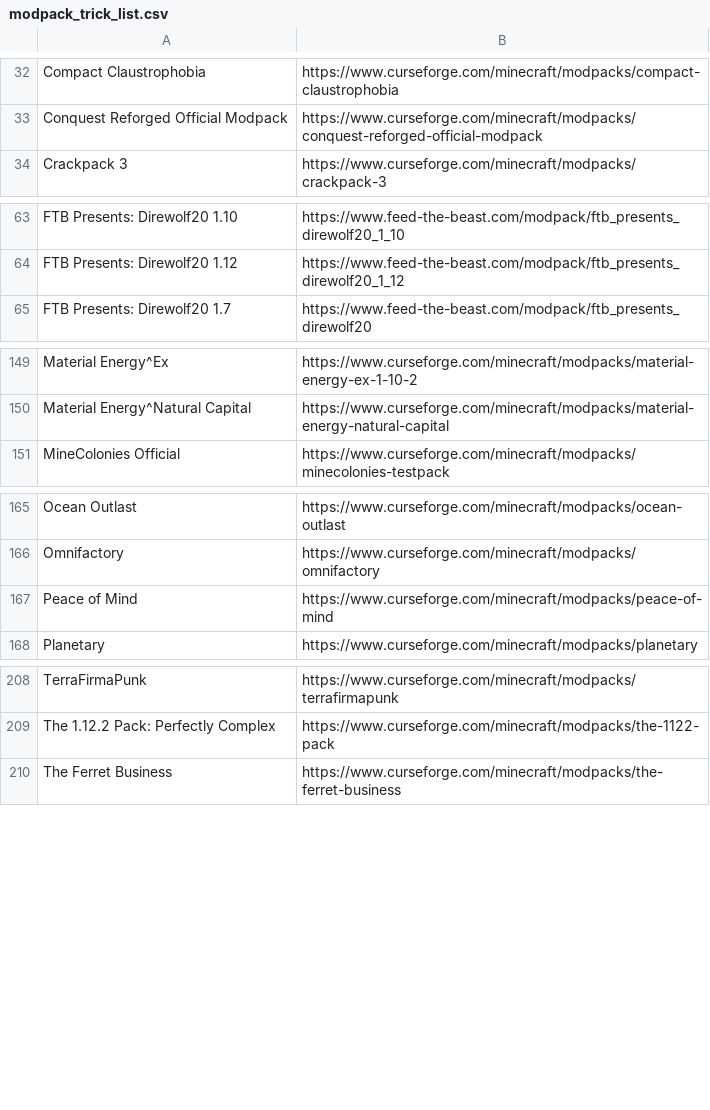
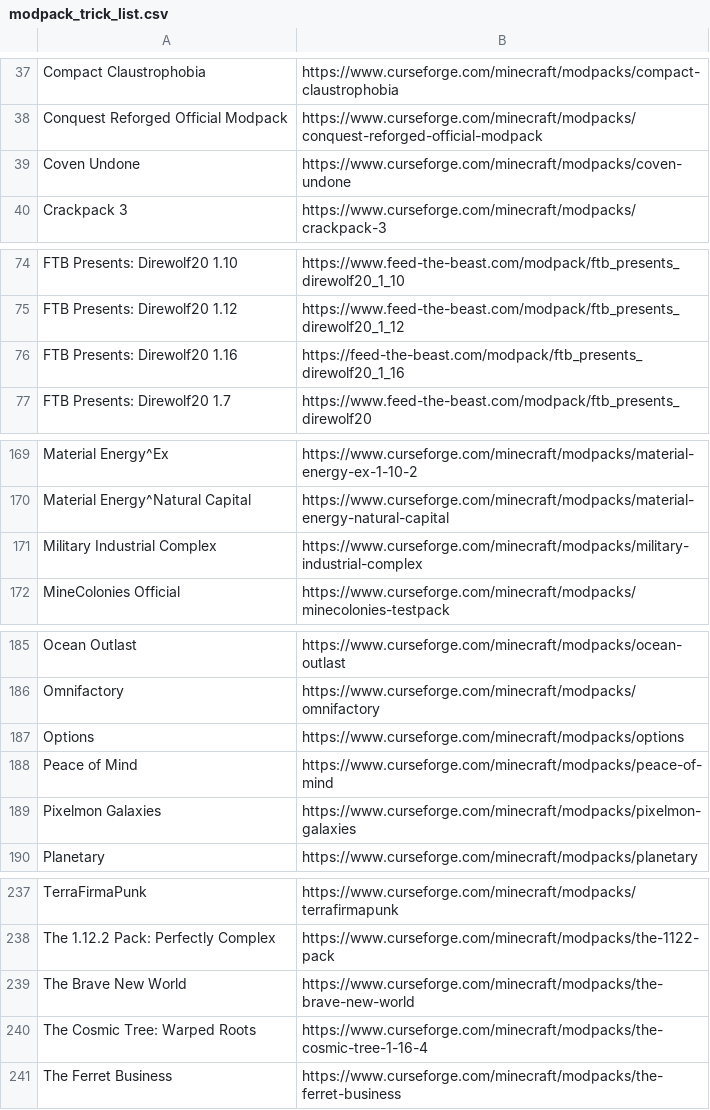
Before and after one commit to LatvianModder/Gnome-Bot-Files, a CSV file: modpack_trick_list.csv, drawn as a sheet; only a part is shown, gaps mark what is left out; the diff covers the shown part only.

Commit message:
Added Modpacks From MPD Discord (#1)
* Added Modpacks From MPD Discord

Carefully curated by visiting modpack page and scratching my chin
Harvested from #community-announcements channel

* Update modpack_trick_list.csv - Put the `modpack name, link` line back at the top where it belongs.

```diff
--- a/modpack_trick_list.csv
+++ b/modpack_trick_list.csv
@@ -33,2 +38,3 @@ Compact Claustrophobia,https://www.curseforge.com/minecraft/modpacks/compact-cla
 Conquest Reforged Official Modpack,https://www.curseforge.com/minecraft/modpacks/conquest-reforged-official-modpack
+Coven Undone, https://www.curseforge.com/minecraft/modpacks/coven-undone
 Crackpack 3,https://www.curseforge.com/minecraft/modpacks/crackpack-3
@@ -64,2 +75,3 @@ FTB Presents: Direwolf20 1.10,https://www.feed-the-beast.com/modpack/ftb_present
 FTB Presents: Direwolf20 1.12,https://www.feed-the-beast.com/modpack/ftb_presents_direwolf20_1_12
+FTB Presents: Direwolf20 1.16,https://feed-the-beast.com/modpack/ftb_presents_direwolf20_1_16
 FTB Presents: Direwolf20 1.7,https://www.feed-the-beast.com/modpack/ftb_presents_direwolf20
@@ -150,2 +170,3 @@ Material Energy^Ex,https://www.curseforge.com/minecraft/modpacks/material-energy
 Material Energy^Natural Capital,https://www.curseforge.com/minecraft/modpacks/material-energy-natural-capital
+Military Industrial Complex, https://www.curseforge.com/minecraft/modpacks/military-industrial-complex
 MineColonies Official,https://www.curseforge.com/minecraft/modpacks/minecolonies-testpack
@@ -166,3 +186,5 @@ Ocean Outlast,https://www.curseforge.com/minecraft/modpacks/ocean-outlast
 Omnifactory,https://www.curseforge.com/minecraft/modpacks/omnifactory
+Options,https://www.curseforge.com/minecraft/modpacks/options
 Peace of Mind,https://www.curseforge.com/minecraft/modpacks/peace-of-mind
+Pixelmon Galaxies, https://www.curseforge.com/minecraft/modpacks/pixelmon-galaxies
 Planetary,https://www.curseforge.com/minecraft/modpacks/planetary
@@ -209,2 +238,4 @@ TerraFirmaPunk,https://www.curseforge.com/minecraft/modpacks/terrafirmapunk
 The 1.12.2 Pack: Perfectly Complex,https://www.curseforge.com/minecraft/modpacks/the-1122-pack
+The Brave New World, https://www.curseforge.com/minecraft/modpacks/the-brave-new-world
+The Cosmic Tree: Warped Roots, https://www.curseforge.com/minecraft/modpacks/the-cosmic-tree-1-16-4
 The Ferret Business,https://www.curseforge.com/minecraft/modpacks/the-ferret-business
```
Also changed, not shown: 25 added rows and 1 moved row elsewhere in this file.
